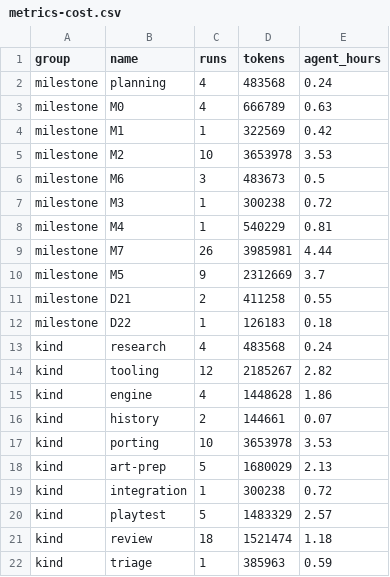
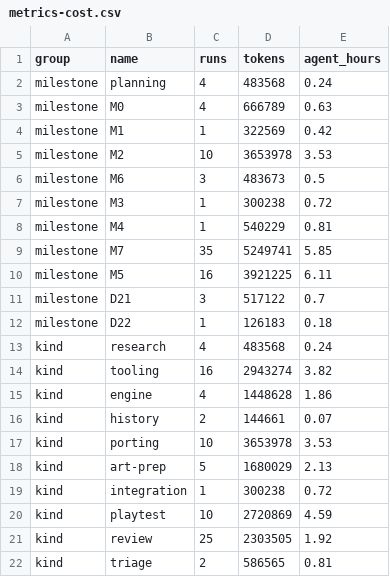
Before and after one commit to joetcochran/stationfall-site, a CSV file: wiki/metrics-cost.csv, drawn as a sheet.

```diff
--- a/wiki/metrics-cost.csv
+++ b/wiki/metrics-cost.csv
@@ -8,8 +8,8 @@ milestone,M3,1,300238,0.72
 milestone,M4,1,540229,0.81
-milestone,M7,26,3985981,4.44
-milestone,M5,9,2312669,3.7
-milestone,D21,2,411258,0.55
+milestone,M7,35,5249741,5.85
+milestone,M5,16,3921225,6.11
+milestone,D21,3,517122,0.7
 milestone,D22,1,126183,0.18
 kind,research,4,483568,0.24
-kind,tooling,12,2185267,2.82
+kind,tooling,16,2943274,3.82
 kind,engine,4,1448628,1.86
@@ -19,4 +19,4 @@ kind,art-prep,5,1680029,2.13
 kind,integration,1,300238,0.72
-kind,playtest,5,1483329,2.57
-kind,review,18,1521474,1.18
-kind,triage,1,385963,0.59
+kind,playtest,10,2720869,4.59
+kind,review,25,2303505,1.92
+kind,triage,2,586565,0.81
```
Also changed, not shown: wiki/metrics-asks.csv, wiki/metrics-deliveries.csv, 21 other files.
